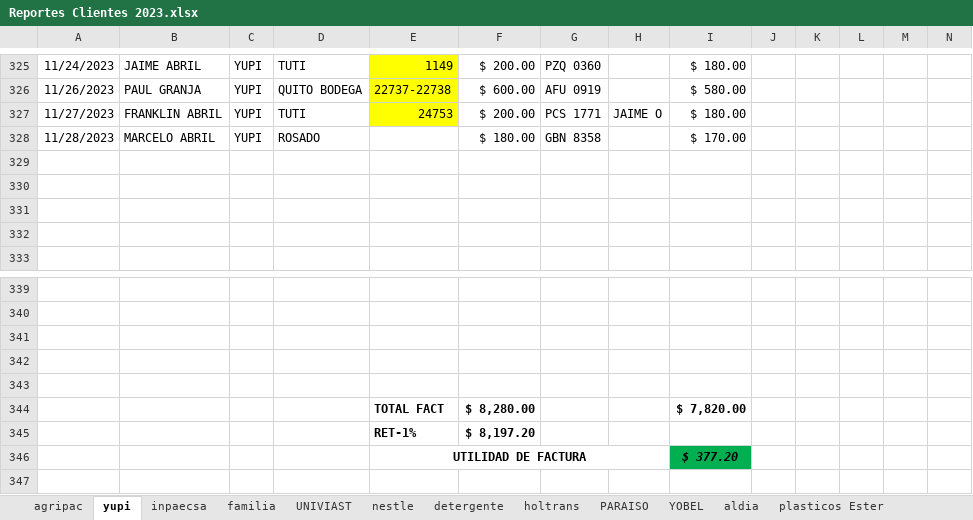
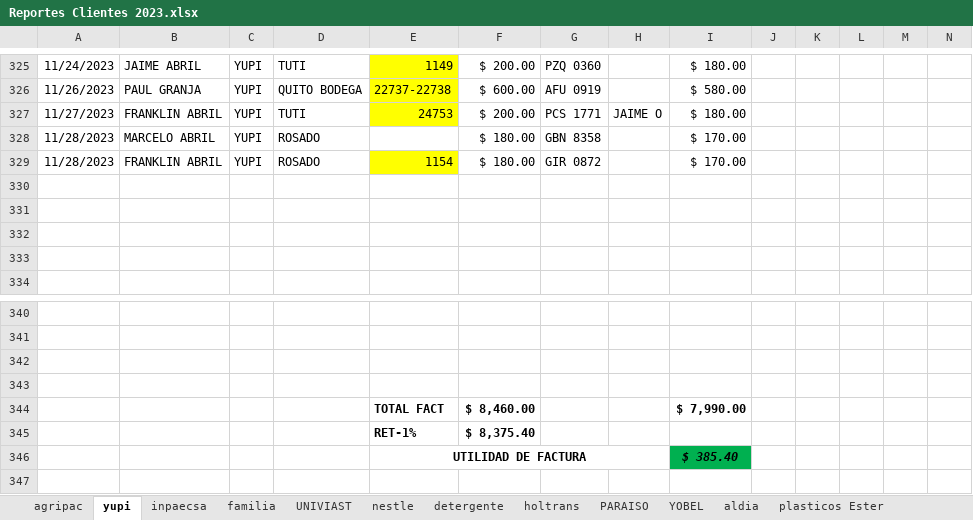
Before and after one commit to ABRILTRANS/OFICINA, an Excel workbook: DOC 2023/Reportes Clientes 2023.xlsx, sheet yupi, drawn as a sheet; only a part is shown, gaps mark what is left out; values as stored, in another font and other column widths than the file's, no borders; removed rows and columns are numbered as before the commit, all else as after; rows hold the shown columns only; the diff names each change by its address in the sheet, - before the commit and + after, or states it on an @@ line.

```diff
--- a/DOC 2023/Reportes Clientes 2023.xlsx (sheet yupi)
+++ b/DOC 2023/Reportes Clientes 2023.xlsx (sheet yupi)
+row 329: 11/28/2023 | FRANKLIN ABRIL | YUPI | ROSADO | 1154 | $ 180.00 | GIR 0872 |  | $ 170.00
-row 344: (empty)
+row 344:  |  |  |  | TOTAL FACT | $ 8,460.00 |  |  | $ 7,990.00
-row 344:  |  |  |  | TOTAL FACT | $ 8,280.00 |  |  | $ 7,820.00
-F345: $ 8,197.20
+F345: $ 8,375.40
-I346: $ 377.20
+I346: $ 385.40
```
Also changed, not shown: sheet YOBEL, other sheet tabs, formulas that keep their value.
